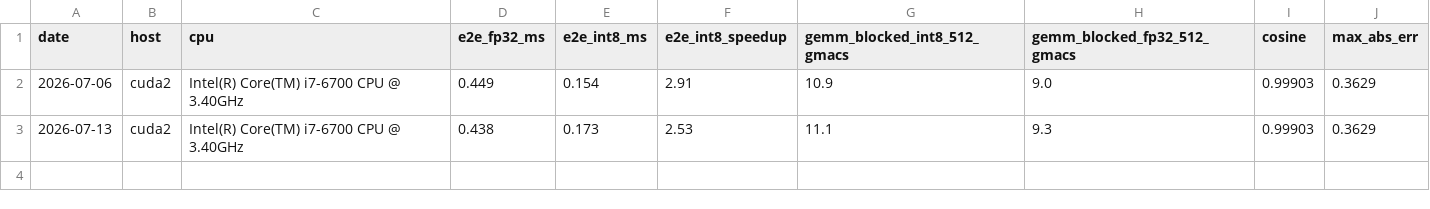
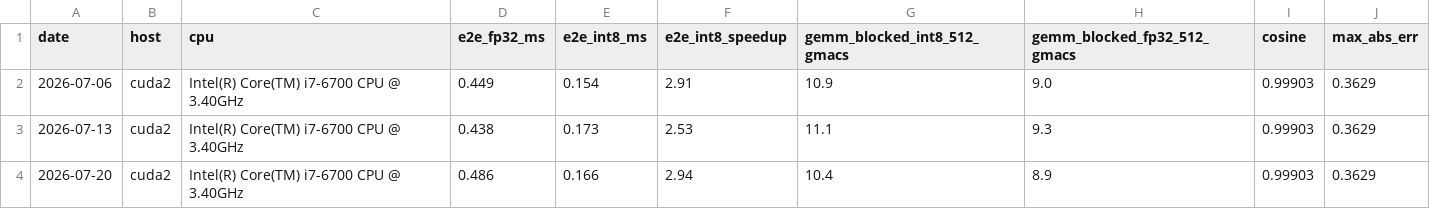
Before and after one commit to ericsson-kuma/edge-infer, a CSV file: docs/bench-history.csv, drawn as a sheet; the diff names each change by its address in the sheet, - before the commit and + after, or states it on an @@ line.

Commit message:
bench: append 2026-07-20 measurement to bench-history.csv

```diff
--- a/docs/bench-history.csv
+++ b/docs/bench-history.csv
+row 4: 2026-07-20 | cuda2 | Intel(R) Core(TM) i7-6700 CPU @ 3.40GHz | 0.486 | 0.166 | 2.94 | 10.4 | 8.9 | 0.99903 | 0.3629
```
